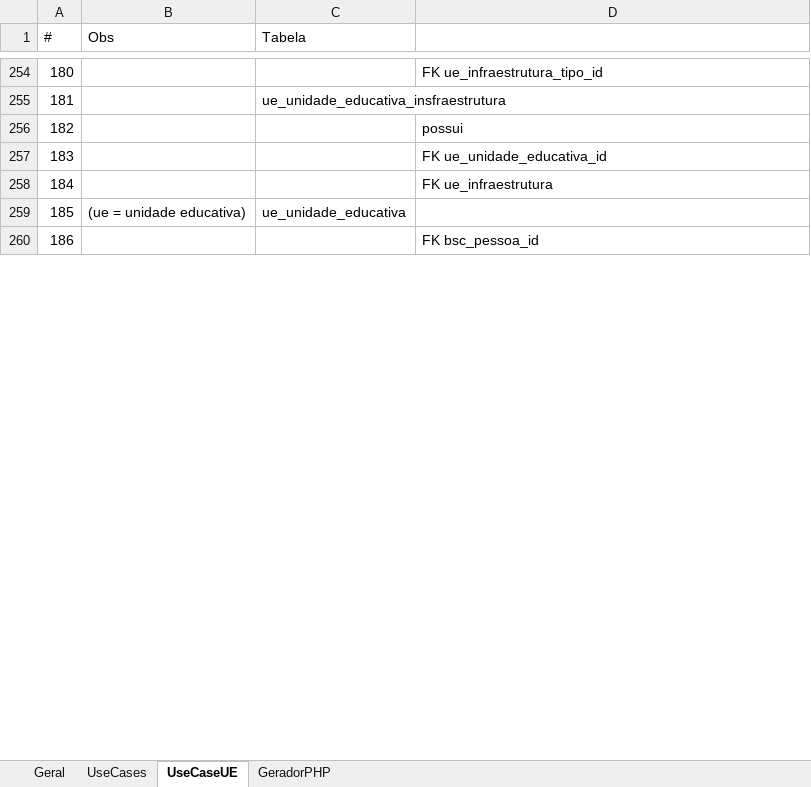
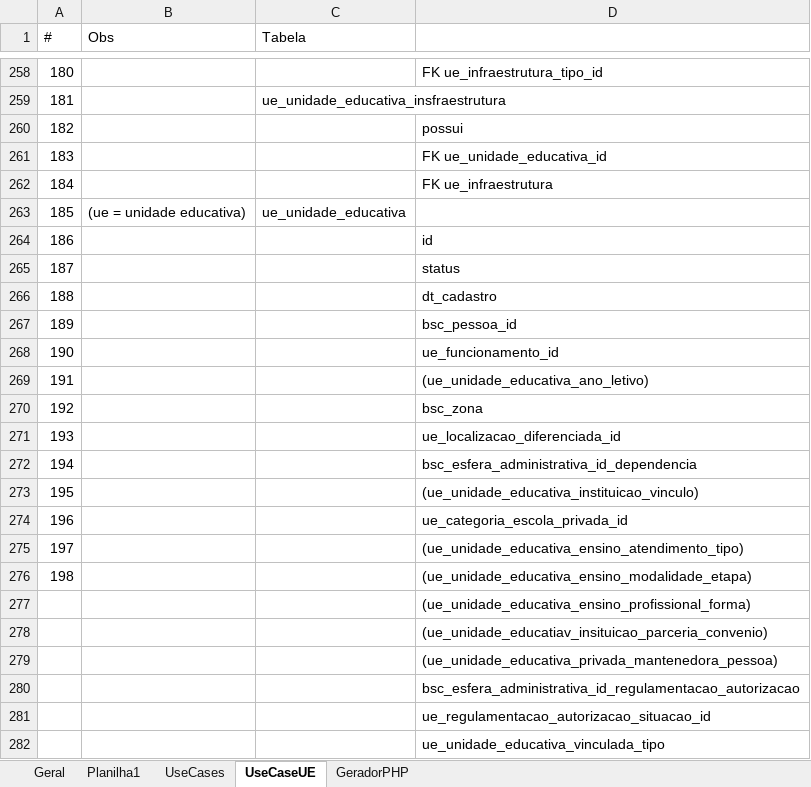
Before and after one commit to rojherio/conectaideal, an Excel workbook: Projeto/DB Tableas.xlsx, sheet UseCaseUE, drawn as a sheet; only a part is shown, gaps mark what is left out; values as stored, in another font and other column widths than the file's, no cell formats; addresses are those after the commit; the diff covers the shown part only; the diff names each change by its address in the sheet, - before the commit and + after, or states it on an @@ line.

```diff
--- a/Projeto/DB Tableas.xlsx (sheet UseCaseUE)
+++ b/Projeto/DB Tableas.xlsx (sheet UseCaseUE)
+sheet tab: Planilha1
-D264: FK bsc_pessoa_id
+D264: id
+row 265: 187 |  |  | status
+row 266: 188 |  |  | dt_cadastro
+row 267: 189 |  |  | bsc_pessoa_id
+row 268: 190 |  |  | ue_funcionamento_id
+row 269: 191 |  |  | (ue_unidade_educativa_ano_letivo)
+row 270: 192 |  |  | bsc_zona
+row 271: 193 |  |  | ue_localizacao_diferenciada_id
+row 272: 194 |  |  | bsc_esfera_administrativa_id_dependencia
+row 273: 195 |  |  | (ue_unidade_educativa_instituicao_vinculo)
+row 274: 196 |  |  | ue_categoria_escola_privada_id
+row 275: 197 |  |  | (ue_unidade_educativa_ensino_atendimento_tipo)
+row 276: 198 |  |  | (ue_unidade_educativa_ensino_modalidade_etapa)
+row 277:  |  |  | (ue_unidade_educativa_ensino_profissional_forma)
+row 278:  |  |  | (ue_unidade_educatiav_insituicao_parceria_convenio)
+row 279:  |  |  | (ue_unidade_educativa_privada_mantenedora_pessoa)
+row 280:  |  |  | bsc_esfera_administrativa_id_regulamentacao_autorizacao
+row 281:  |  |  | ue_regulamentacao_autorizacao_situacao_id
+row 282:  |  |  | ue_unidade_educativa_vinculada_tipo
```
Also changed, not shown: 134 added rows, 2 removed rows, 4 moved rows, 44 edited cells and row numbers in column A elsewhere in this sheet, cell formats, 23 other files.
